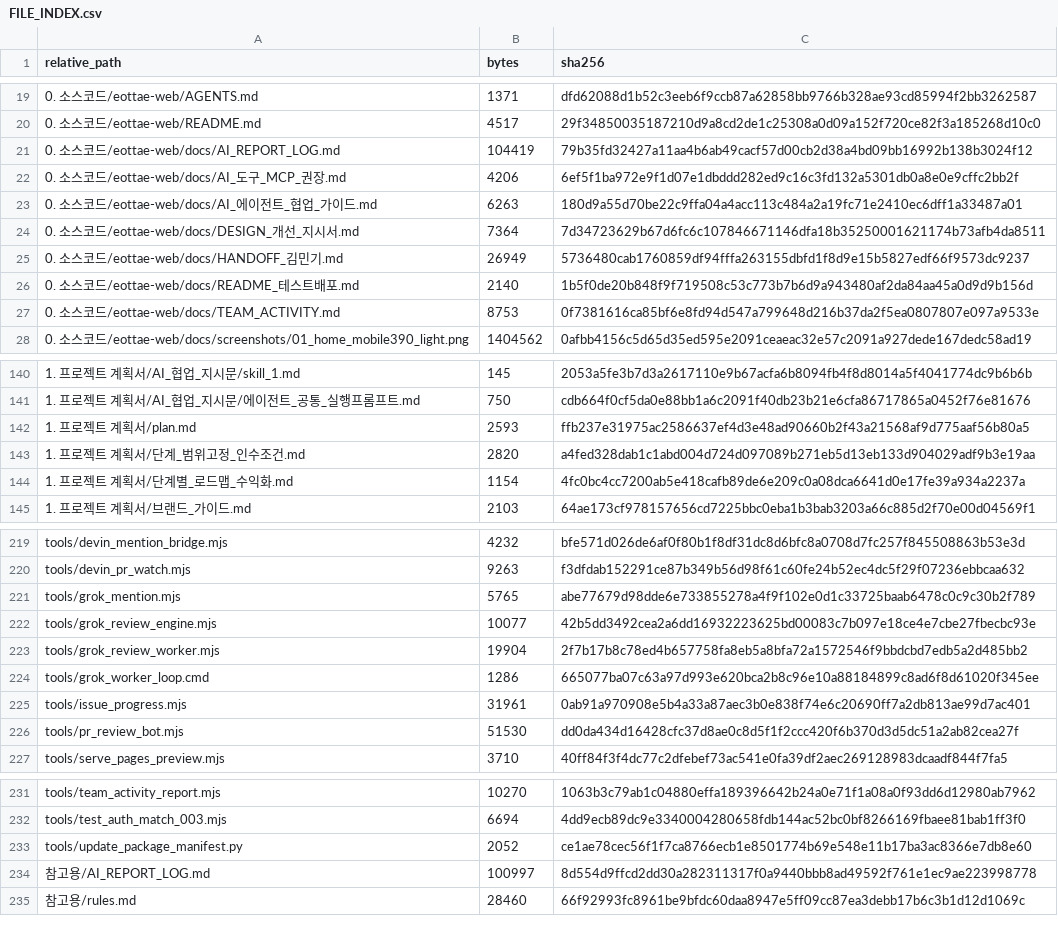
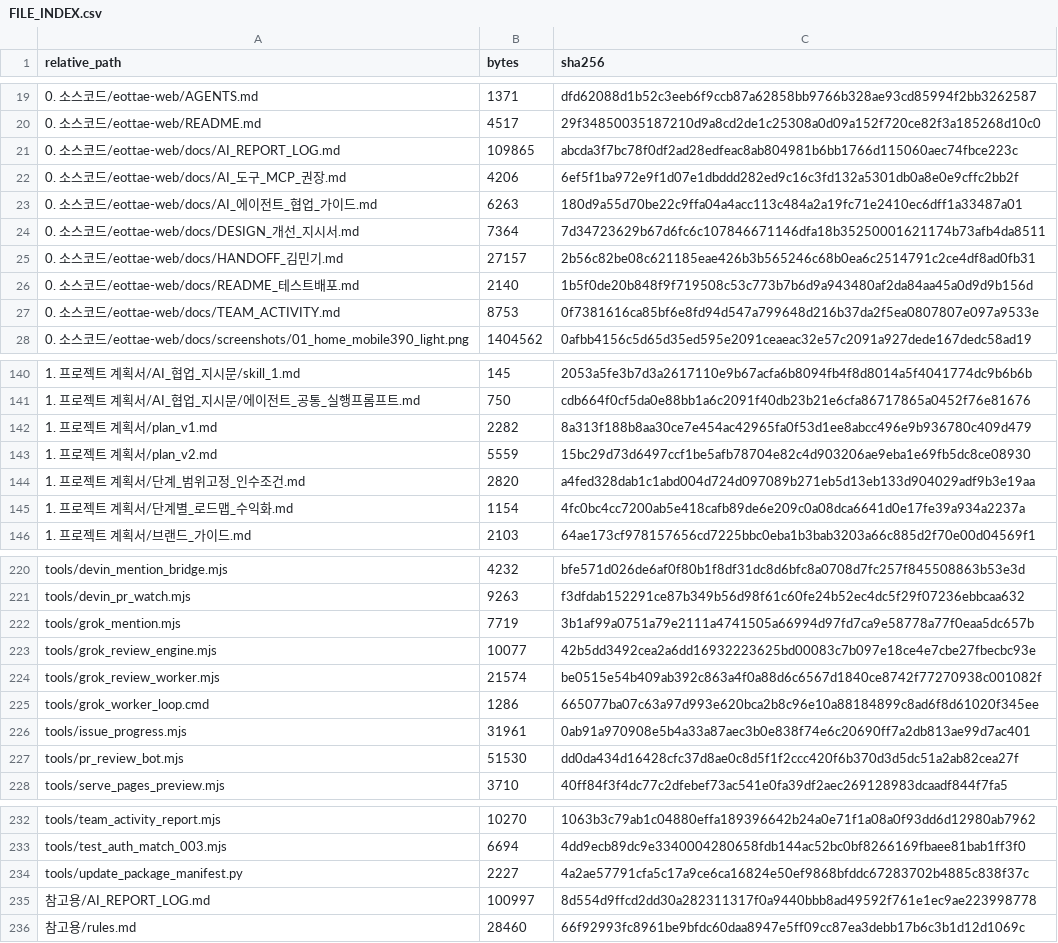
Before and after one commit to sterran123/eottae, a CSV file: FILE_INDEX.csv, drawn as a sheet; only a part is shown, gaps mark what is left out.

```diff
--- a/FILE_INDEX.csv
+++ b/FILE_INDEX.csv
@@ -20,3 +20,3 @@
 0. 소스코드/eottae-web/README.md,4517,29f34850035187210d9a8cd2de1c25308a0d09a152f720ce82f3a185268d10c0
-0. 소스코드/eottae-web/docs/AI_REPORT_LOG.md,104419,79b35fd32427a11aa4b6ab49cacf57d00cb2d38a4bd09bb16992b138b3024f12
+0. 소스코드/eottae-web/docs/AI_REPORT_LOG.md,109865,abcda3f7bc78f0df2ad28edfeac8ab804981b6bb1766d115060aec74fbce223c
 0. 소스코드/eottae-web/docs/AI_도구_MCP_권장.md,4206,6ef5f1ba972e9f1d07e1dbddd282ed9c16c3fd132a5301db0a8e0e9cffc2bb2f
@@ -24,3 +24,3 @@
 0. 소스코드/eottae-web/docs/DESIGN_개선_지시서.md,7364,7d34723629b67d6fc6c107846671146dfa18b35250001621174b73afb4da8511
-0. 소스코드/eottae-web/docs/HANDOFF_김민기.md,26949,5736480cab1760859df94fffa263155dbfd1f8d9e15b5827edf66f9573dc9237
+0. 소스코드/eottae-web/docs/HANDOFF_김민기.md,27157,2b56c82be08c621185eae426b3b565246c68b0ea6c2514791c2ce4df8ad0fb31
 0. 소스코드/eottae-web/docs/README_테스트배포.md,2140,1b5f0de20b848f9f719508c53c773b7b6d9a943480af2da84aa45a0d9d9b156d
@@ -141,3 +141,4 @@
 1. 프로젝트 계획서/AI_협업_지시문/에이전트_공통_실행프롬프트.md,750,cdb664f0cf5da0e88bb1a6c2091f40db23b21e6cfa86717865a0452f76e81676
-1. 프로젝트 계획서/plan.md,2593,ffb237e31975ac2586637ef4d3e48ad90660b2f43a21568af9d775aaf56b80a5
+1. 프로젝트 계획서/plan_v1.md,2282,8a313f188b8aa30ce7e454ac42965fa0f53d1ee8abcc496e9b936780c409d479
+1. 프로젝트 계획서/plan_v2.md,5559,15bc29d73d6497ccf1be5afb78704e82c4d903206ae9eba1e69fb5dc8ce08930
 1. 프로젝트 계획서/단계_범위고정_인수조건.md,2820,a4fed328dab1c1abd004d724d097089b271eb5d13eb133d904029adf9b3e19aa
@@ -220,5 +221,5 @@ tools/devin_mention_bridge.mjs,4232,bfe571d026de6af0f80b1f8df31dc8d6bfc8a0708d7f
 tools/devin_pr_watch.mjs,9263,f3dfdab152291ce87b349b56d98f61c60fe24b52ec4dc5f29f07236ebbcaa632
-tools/grok_mention.mjs,5765,abe77679d98dde6e733855278a4f9f102e0d1c33725baab6478c0c9c30b2f789
+tools/grok_mention.mjs,7719,3b1af99a0751a79e2111a4741505a66994d97fd7ca9e58778a77f0eaa5dc657b
 tools/grok_review_engine.mjs,10077,42b5dd3492cea2a6dd16932223625bd00083c7b097e18ce4e7cbe27fbecbc93e
-tools/grok_review_worker.mjs,19904,2f7b17b8c78ed4b657758fa8eb5a8bfa72a1572546f9bbdcbd7edb5a2d485bb2
+tools/grok_review_worker.mjs,21574,be0515e54b409ab392c863a4f0a88d6c6567d1840ce8742f77270938c001082f
 tools/grok_worker_loop.cmd,1286,665077ba07c63a97d993e620bca2b8c96e10a88184899c8ad6f8d61020f345ee
@@ -232,3 +233,3 @@ tools/team_activity_report.mjs,10270,1063b3c79ab1c04880effa189396642b24a0e71f1a0
 tools/test_auth_match_003.mjs,6694,4dd9ecb89dc9e3340004280658fdb144ac52bc0bf8266169fbaee81bab1ff3f0
-tools/update_package_manifest.py,2052,ce1ae78cec56f1f7ca8766ecb1e8501774b69e548e11b17ba3ac8366e7db8e60
+tools/update_package_manifest.py,2227,4a2ae57791cfa5c17a9ce6ca16824e50ef9868bfddc67283702b4885c838f37c
 참고용/AI_REPORT_LOG.md,100997,8d554d9ffcd2dd30a282311317f0a9440bbb8ad49592f761e1ec9ae223998778
```
Also changed, not shown: 5 other files.
